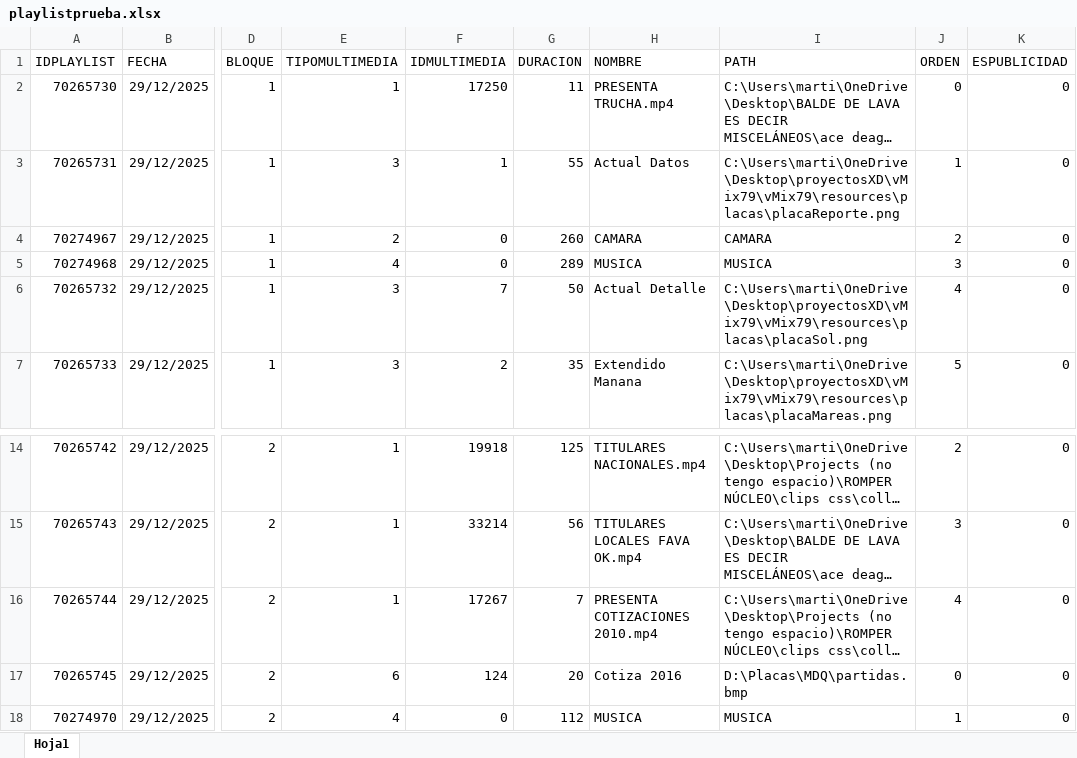
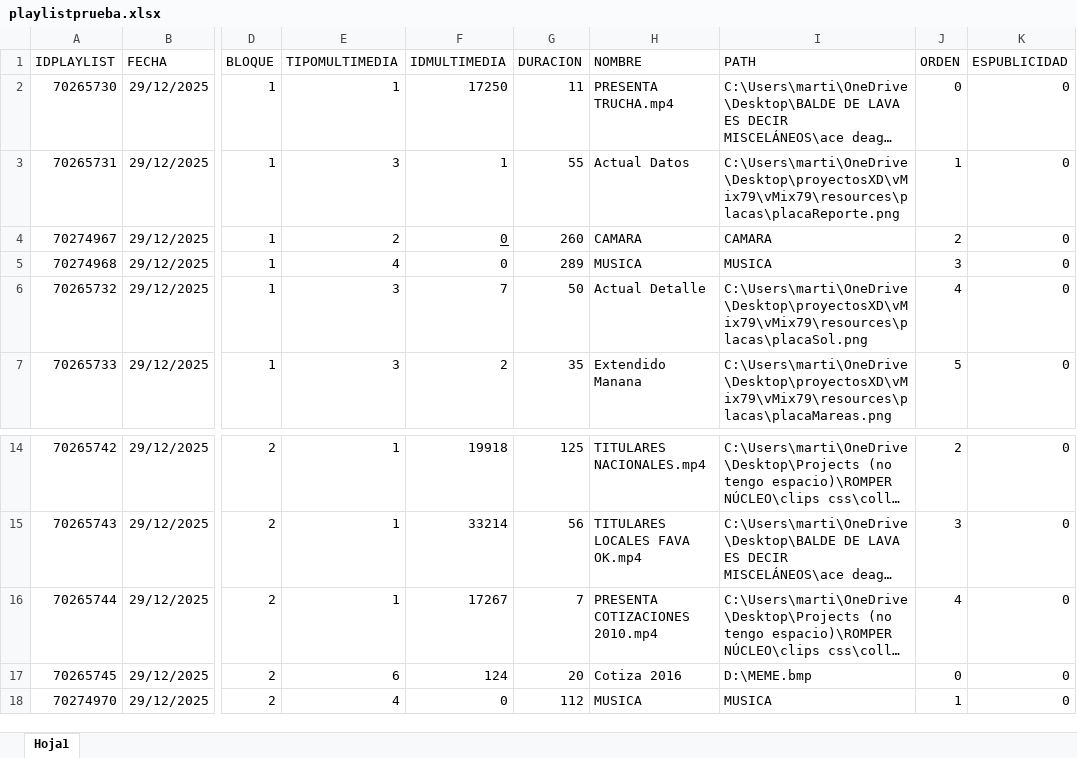
Before and after one commit to tinchoweinbaum/vMix79, an Excel workbook: src/playlistprueba.xlsx, sheet Hoja1, drawn as a sheet; only a part is shown, gaps mark what is left out; long unchanged cells end in …; values as stored, in another font and other column widths than the file's, no borders; the diff names each change by its address in the sheet, - before the commit and + after, or states it on an @@ line.

```diff
--- a/src/playlistprueba.xlsx (sheet Hoja1)
+++ b/src/playlistprueba.xlsx (sheet Hoja1)
-F4 underline: off
+F4 underline: on
-I17 (PATH): D:\Placas\MDQ\partidas.bmp
+I17 (PATH): D:\MEME.bmp
```
Also changed, not shown: 2 other files.
